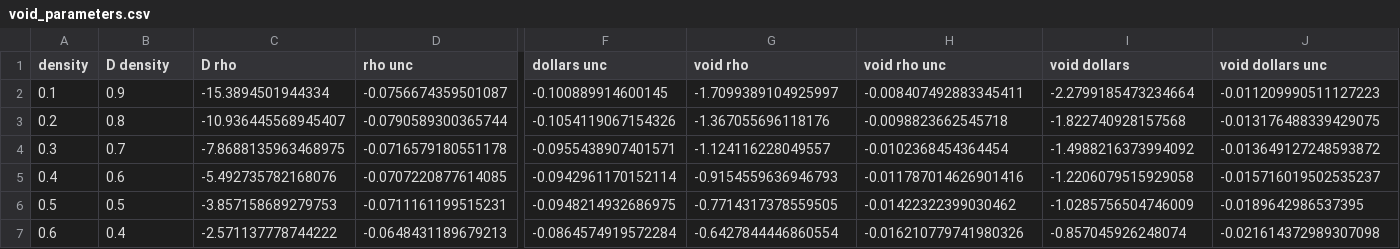
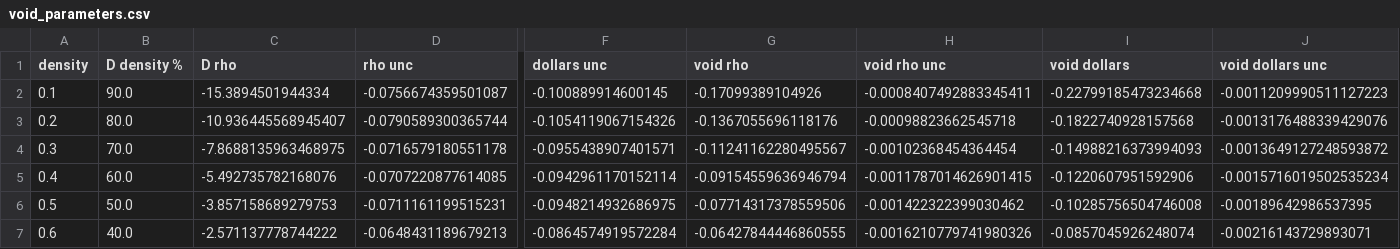
Before and after one commit to patrickpark910/void, a CSV file: void_parameters.csv, drawn as a sheet; only a part is shown, gaps mark what is left out; the diff covers the shown part only; the diff names each change by its address in the sheet, - before the commit and + after, or states it on an @@ line.

Commit message:
finalized data

```diff
--- a/void_parameters.csv
+++ b/void_parameters.csv
-B1: D density
+B1: D density %
-B2 (D density %): 0.9
+B2 (D density %): 90.0
-G2 (void rho): -1.7099389104925997
+G2 (void rho): -0.17099389104926
-H2 (void rho unc): -0.008407492883345411
+H2 (void rho unc): -0.0008407492883345411
-I2 (void dollars): -2.2799185473234664
+I2 (void dollars): -0.22799185473234668
-J2 (void dollars unc): -0.011209990511127223
+J2 (void dollars unc): -0.0011209990511127223
-B3 (D density %): 0.8
+B3 (D density %): 80.0
-G3 (void rho): -1.367055696118176
+G3 (void rho): -0.1367055696118176
-H3 (void rho unc): -0.0098823662545718
+H3 (void rho unc): -0.00098823662545718
-I3 (void dollars): -1.822740928157568
+I3 (void dollars): -0.1822740928157568
-J3 (void dollars unc): -0.013176488339429075
+J3 (void dollars unc): -0.0013176488339429076
-B4 (D density %): 0.7
+B4 (D density %): 70.0
-G4 (void rho): -1.124116228049557
+G4 (void rho): -0.11241162280495567
-H4 (void rho unc): -0.0102368454364454
+H4 (void rho unc): -0.00102368454364454
-I4 (void dollars): -1.4988216373994092
+I4 (void dollars): -0.14988216373994093
-J4 (void dollars unc): -0.013649127248593872
+J4 (void dollars unc): -0.0013649127248593872
-B5 (D density %): 0.6
+B5 (D density %): 60.0
-G5 (void rho): -0.9154559636946793
+G5 (void rho): -0.09154559636946794
-H5 (void rho unc): -0.011787014626901416
+H5 (void rho unc): -0.0011787014626901415
-I5 (void dollars): -1.2206079515929058
+I5 (void dollars): -0.1220607951592906
-J5 (void dollars unc): -0.015716019502535237
+J5 (void dollars unc): -0.0015716019502535234
-B6 (D density %): 0.5
+B6 (D density %): 50.0
-G6 (void rho): -0.7714317378559505
+G6 (void rho): -0.07714317378559506
-H6 (void rho unc): -0.01422322399030462
+H6 (void rho unc): -0.001422322399030462
-I6 (void dollars): -1.0285756504746009
+I6 (void dollars): -0.10285756504746008
-J6 (void dollars unc): -0.0189642986537395
+J6 (void dollars unc): -0.00189642986537395
-B7 (D density %): 0.4
+B7 (D density %): 40.0
-G7 (void rho): -0.6427844446860554
+G7 (void rho): -0.06427844446860555
-H7 (void rho unc): -0.016210779741980326
+H7 (void rho unc): -0.0016210779741980326
-I7 (void dollars): -0.857045926248074
+I7 (void dollars): -0.0857045926248074
-J7 (void dollars unc): -0.021614372989307098
+J7 (void dollars unc): -0.00216143729893071
```
Also changed, not shown: 65 edited cells elsewhere in this file, 3 other files.
